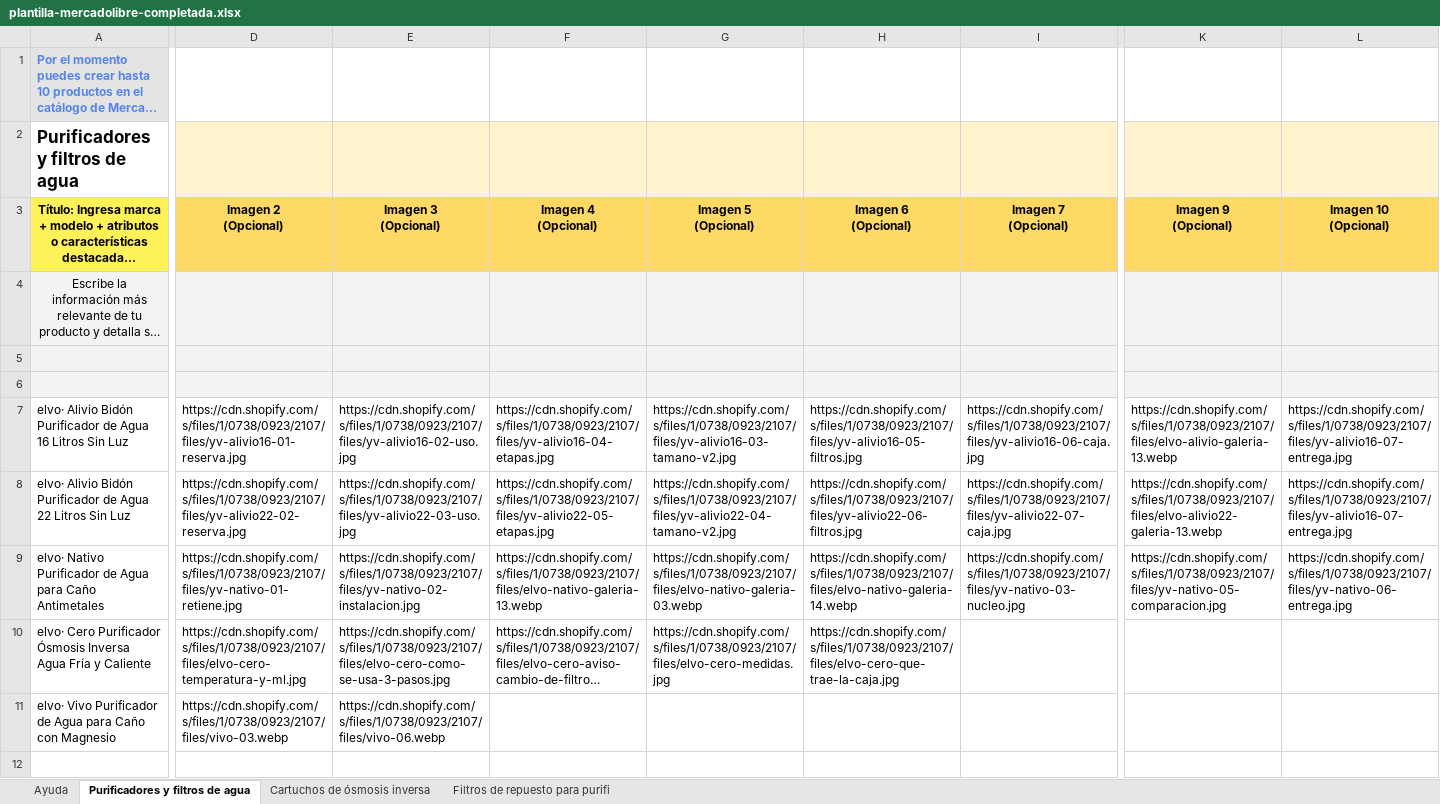
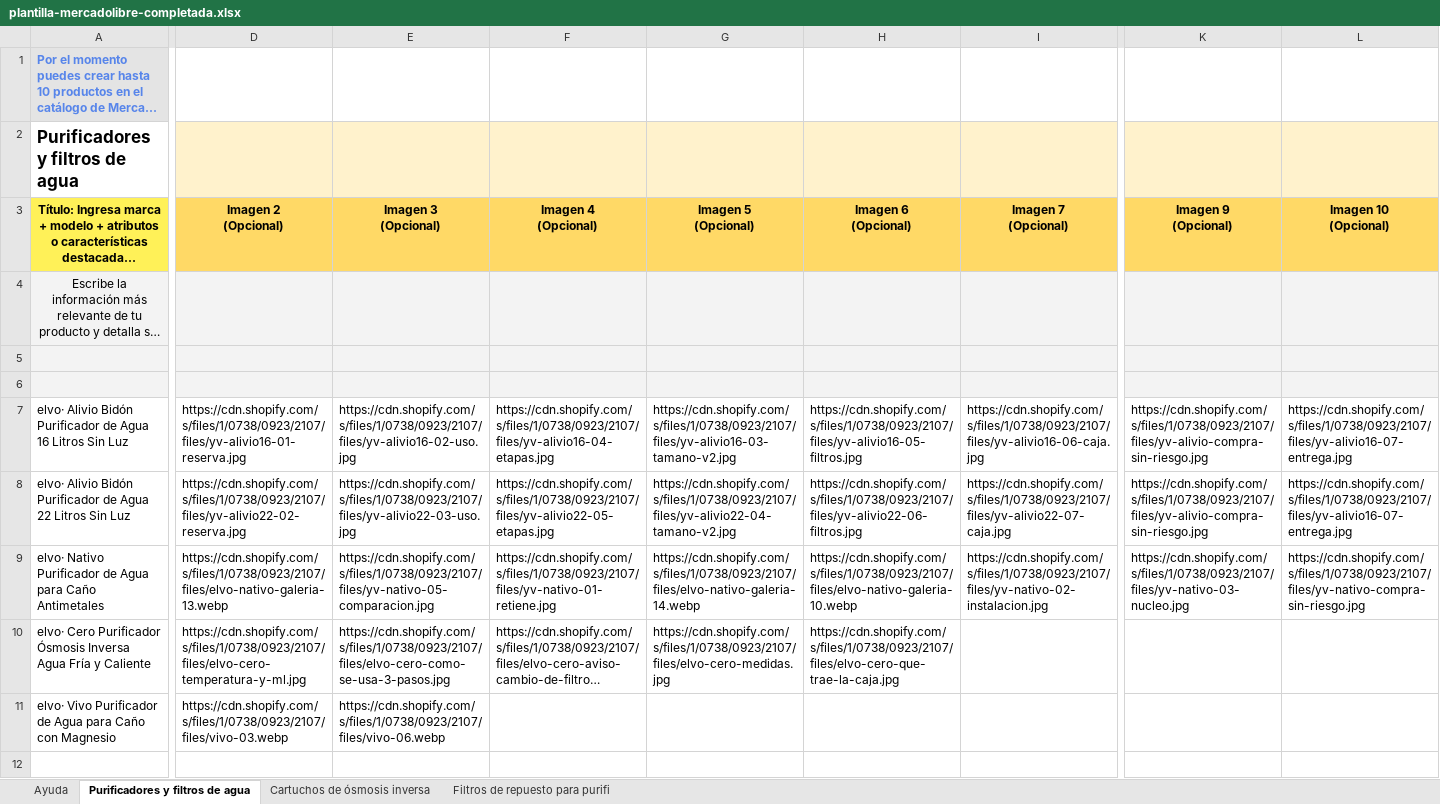
Before and after one commit to angelvalcarcela-tech/elvo-creating, an Excel workbook: brands/elvo/content/ecommerce/mercadolibre/plantilla-mercadolibre-completada.xlsx, sheet Purificadores y filtros de agua, drawn as a sheet; only a part is shown, gaps mark what is left out; long unchanged cells end in …; values as stored, in another font and other column widths than the file's, no borders; conditional formats not drawn; the diff names each change by its address in the sheet, - before the commit and + after, or states it on an @@ line.

```diff
--- a/brands/elvo/content/ecommerce/mercadolibre/plantilla-mercadolibre-completada.xlsx (sheet Purificadores y filtros de agua)
+++ b/brands/elvo/content/ecommerce/mercadolibre/plantilla-mercadolibre-completada.xlsx (sheet Purificadores y filtros de agua)
-K7 (Imagen 9 (Opcional)): https://cdn.shopify.com/s/files/1/0738/0923/2107/files/elvo-alivio-galeria-13.webp
+K7 (Imagen 9 (Opcional)): https://cdn.shopify.com/s/files/1/0738/0923/2107/files/yv-alivio-compra-sin-riesgo.jpg
-K8 (Imagen 9 (Opcional)): https://cdn.shopify.com/s/files/1/0738/0923/2107/files/elvo-alivio22-galeria-13.webp
+K8 (Imagen 9 (Opcional)): https://cdn.shopify.com/s/files/1/0738/0923/2107/files/yv-alivio-compra-sin-riesgo.jpg
-D9 (Imagen 2 (Opcional)): https://cdn.shopify.com/s/files/1/0738/0923/2107/files/yv-nativo-01-retiene.jpg
+D9 (Imagen 2 (Opcional)): https://cdn.shopify.com/s/files/1/0738/0923/2107/files/elvo-nativo-galeria-13.webp
-E9 (Imagen 3 (Opcional)): https://cdn.shopify.com/s/files/1/0738/0923/2107/files/yv-nativo-02-instalacion.jpg
+E9 (Imagen 3 (Opcional)): https://cdn.shopify.com/s/files/1/0738/0923/2107/files/yv-nativo-05-comparacion.jpg
-F9 (Imagen 4 (Opcional)): https://cdn.shopify.com/s/files/1/0738/0923/2107/files/elvo-nativo-galeria-13.webp
+F9 (Imagen 4 (Opcional)): https://cdn.shopify.com/s/files/1/0738/0923/2107/files/yv-nativo-01-retiene.jpg
-G9 (Imagen 5 (Opcional)): https://cdn.shopify.com/s/files/1/0738/0923/2107/files/elvo-nativo-galeria-03.webp
+G9 (Imagen 5 (Opcional)): https://cdn.shopify.com/s/files/1/0738/0923/2107/files/elvo-nativo-galeria-14.webp
-H9 (Imagen 6 (Opcional)): https://cdn.shopify.com/s/files/1/0738/0923/2107/files/elvo-nativo-galeria-14.webp
+H9 (Imagen 6 (Opcional)): https://cdn.shopify.com/s/files/1/0738/0923/2107/files/elvo-nativo-galeria-10.webp
-I9 (Imagen 7 (Opcional)): https://cdn.shopify.com/s/files/1/0738/0923/2107/files/yv-nativo-03-nucleo.jpg
+I9 (Imagen 7 (Opcional)): https://cdn.shopify.com/s/files/1/0738/0923/2107/files/yv-nativo-02-instalacion.jpg
-K9 (Imagen 9 (Opcional)): https://cdn.shopify.com/s/files/1/0738/0923/2107/files/yv-nativo-05-comparacion.jpg
+K9 (Imagen 9 (Opcional)): https://cdn.shopify.com/s/files/1/0738/0923/2107/files/yv-nativo-03-nucleo.jpg
-L9 (Imagen 10 (Opcional)): https://cdn.shopify.com/s/files/1/0738/0923/2107/files/yv-nativo-06-entrega.jpg
+L9 (Imagen 10 (Opcional)): https://cdn.shopify.com/s/files/1/0738/0923/2107/files/yv-nativo-compra-sin-riesgo.jpg
```
Also changed, not shown: 5 other files.
